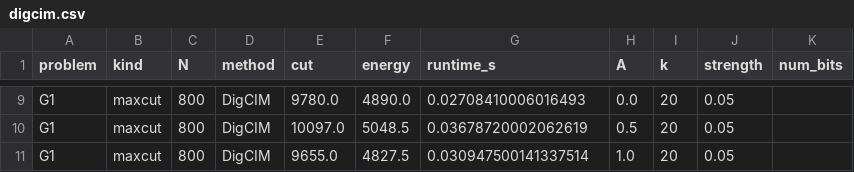
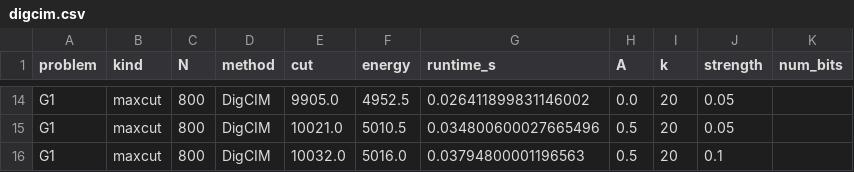
Before and after one commit to yao-baijian/qubo-solver, a CSV file: benchmark_results/digcim.csv, drawn as a sheet; only a part is shown, gaps mark what is left out; addresses are those after the commit; the diff covers the shown part only; the diff names each change by its address in the sheet, - before the commit and + after, or states it on an @@ line.

```diff
--- a/benchmark_results/digcim.csv
+++ b/benchmark_results/digcim.csv
-E14 (cut): 9780.0
+E14 (cut): 9905.0
-F14 (energy): 4890.0
+F14 (energy): 4952.5
-G14 (runtime_s): 0.02708410006016493
+G14 (runtime_s): 0.026411899831146002
-E15 (cut): 10097.0
+E15 (cut): 10021.0
-F15 (energy): 5048.5
+F15 (energy): 5010.5
-G15 (runtime_s): 0.03678720002062619
+G15 (runtime_s): 0.034800600027665496
-E16 (cut): 9655.0
+E16 (cut): 10032.0
-F16 (energy): 4827.5
+F16 (energy): 5016.0
-G16 (runtime_s): 0.030947500141337514
+G16 (runtime_s): 0.03794800001196563
-H16 (A): 1.0
+H16 (A): 0.5
-J16 (strength): 0.05
+J16 (strength): 0.1
```
Also changed, not shown: 5 added rows and 30 edited cells elsewhere in this file, benchmark_results/adiabatic.csv, benchmark_results/bsb.csv, 6 other files.
